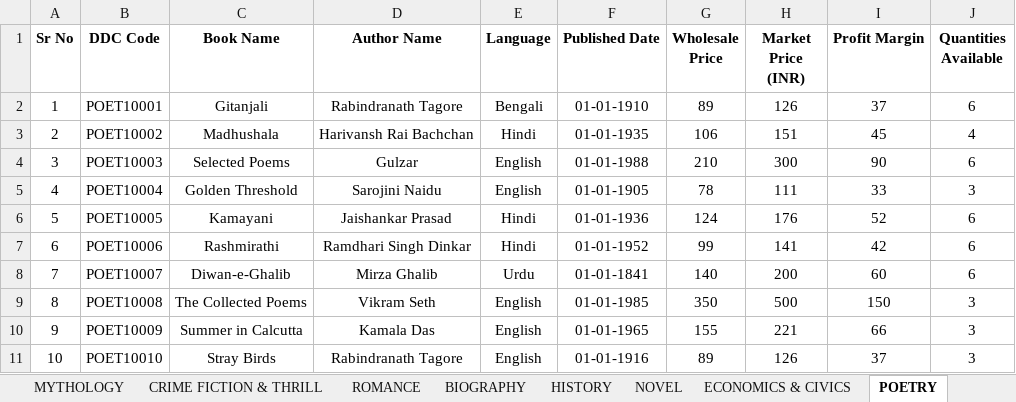
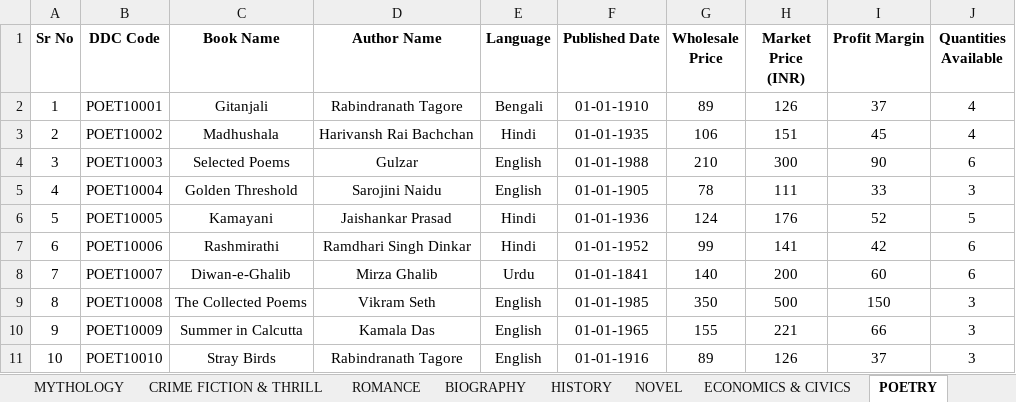
Before and after one commit to MJJ-TechWorld/General_books_store_mgmt_sys, an Excel workbook: books_store/books_copy.xlsx, sheet POETRY, drawn as a sheet; values as stored, in another font and other column widths than the file's, no borders; the diff names each change by its address in the sheet, - before the commit and + after, or states it on an @@ line.

```diff
--- a/books_store/books_copy.xlsx (sheet POETRY)
+++ b/books_store/books_copy.xlsx (sheet POETRY)
-J2 (Quantities Available): 6
+J2 (Quantities Available): 4
-J6 (Quantities Available): 6
+J6 (Quantities Available): 5
```
Also changed, not shown: sheet NOVEL, sheet ECONOMICS & CIVICS, 7 other files.
